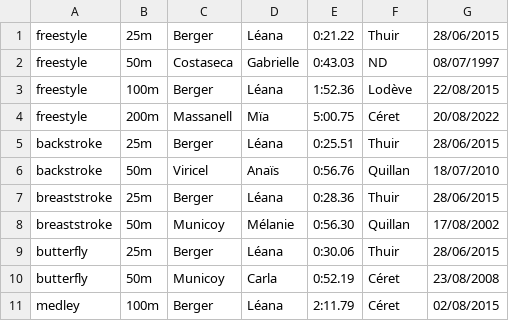
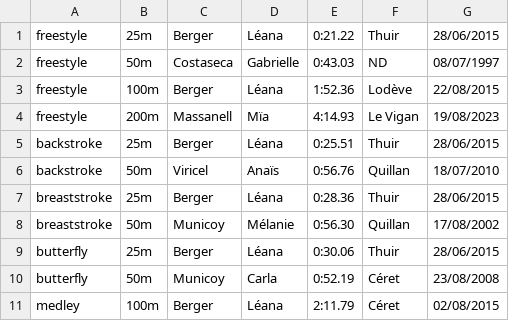
Before and after one commit to AladdinVR/AladdinVR.github.io, a CSV file: public/records/individual/female/avenir.csv, drawn as a sheet.

```diff
--- a/public/records/individual/female/avenir.csv
+++ b/public/records/individual/female/avenir.csv
@@ -3,3 +3,3 @@ freestyle,50m,Costaseca,Gabrielle,0:43.03,ND,08/07/1997
 freestyle,100m,Berger,Léana,1:52.36,Lodève,22/08/2015
-freestyle,200m,Massanell,Mïa,5:00.75,Céret,20/08/2022
+freestyle,200m,Massanell,Mïa,4:14.93,Le Vigan,19/08/2023
 backstroke,25m,Berger,Léana,0:25.51,Thuir,28/06/2015
```
Also changed, not shown: public/records/individual/male/avenir.csv, public/records/individual/male/cadet.csv, 1 other file.
